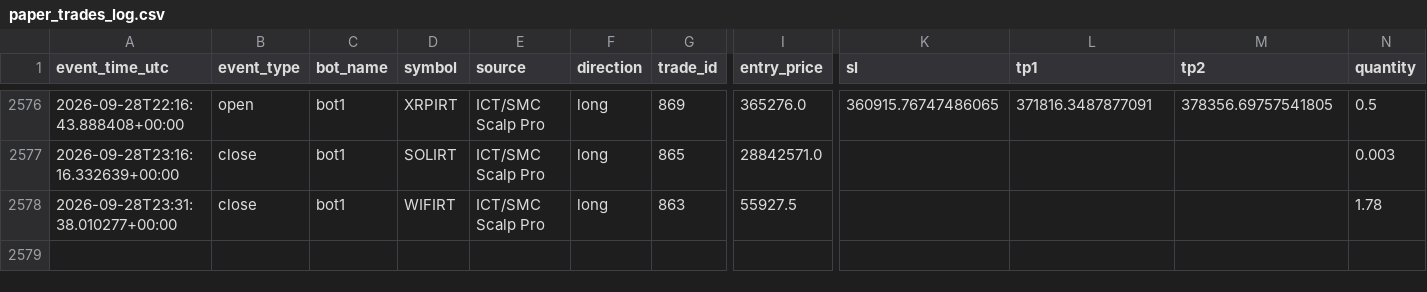
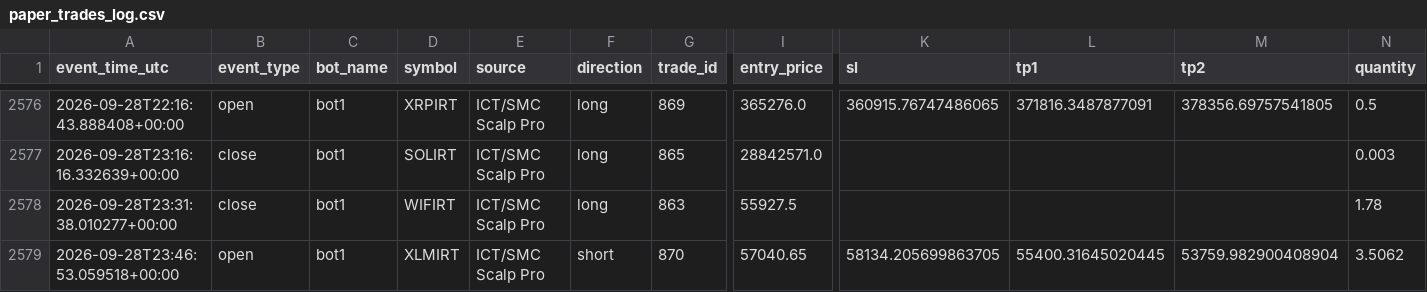
Before and after one commit to amirtorofi-sketch/abdeal-live-trading, a CSV file: bot1_live/paper_trades_log.csv, drawn as a sheet; only a part is shown, gaps mark what is left out; rows hold the shown columns only; the diff names each change by its address in the sheet, - before the commit and + after, or states it on an @@ line.

Commit message:
update bot1 state/paper log [skip ci]

```diff
--- a/bot1_live/paper_trades_log.csv
+++ b/bot1_live/paper_trades_log.csv
+row 2579: 2026-09-28T23:46:53.059518+00:00 | open | bot1 | XLMIRT | ICT/SMC Scalp Pro | short | 870 | 57040.65 | 58134.205699863705 | 55400.31645020445 | 53759.982900408904 | 3.5062
```
Also changed, not shown: 1 other file.
